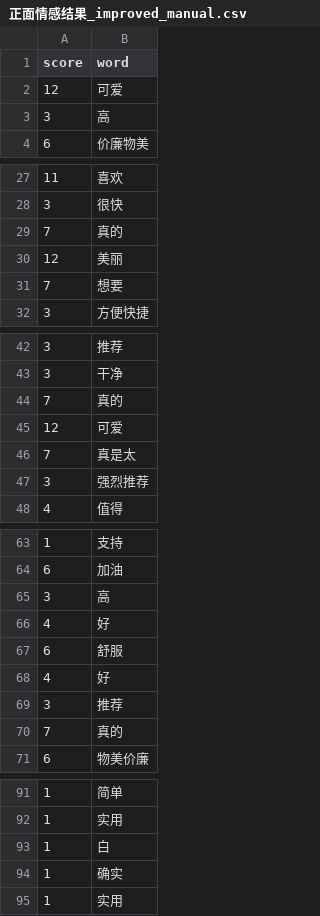
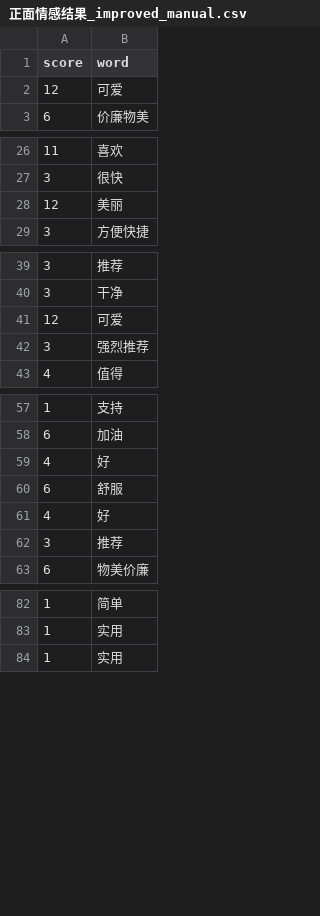
Before and after one commit to JessicaFeng0926/bear_sentiment_analysis, a CSV file: sentiment_analysis/data/正面情感结果_improved_manual.csv, drawn as a sheet; only a part is shown, gaps mark what is left out; the diff covers the shown part only.

```diff
--- a/sentiment_analysis/data/正面情感结果_improved_manual.csv
+++ b/sentiment_analysis/data/正面情感结果_improved_manual.csv
@@ -2,3 +2,2 @@ score,word
 12,可爱
-3,高
 6,价廉物美
@@ -28,5 +27,3 @@ score,word
 3,很快
-7,真的
 12,美丽
-7,想要
 3,方便快捷
@@ -43,5 +40,3 @@ score,word
 3,干净
-7,真的
 12,可爱
-7,真是太
 3,强烈推荐
@@ -64,3 +58,2 @@ score,word
 6,加油
-3,高
 4,好
@@ -69,3 +62,2 @@ score,word
 3,推荐
-7,真的
 6,物美价廉
@@ -92,4 +83,2 @@ score,word
 1,实用
-1,白
-1,确实
 1,实用
```
Also changed, not shown: 3 removed rows elsewhere in this file, 6 other files.
